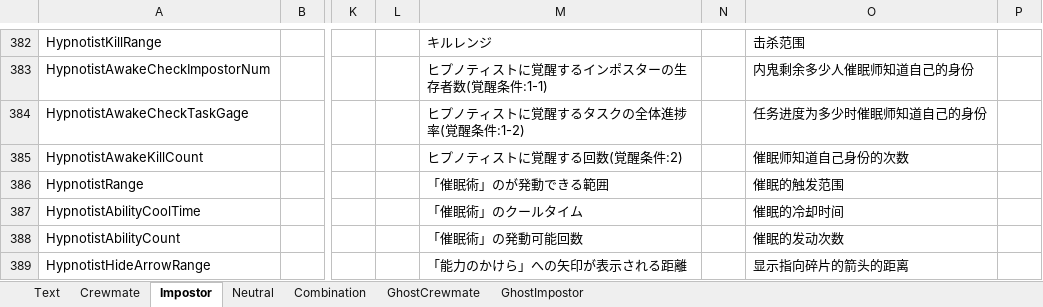
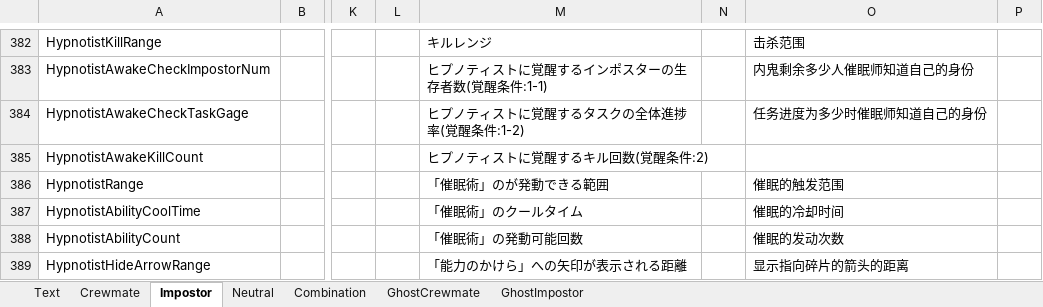
Before and after one commit to yukieiji/ExtremeRoles, an Excel workbook: ExtremeRolesTransData.xlsx, sheet Impostor, drawn as a sheet; only a part is shown, gaps mark what is left out; values as stored, in another font and other column widths than the file's, no cell formats; the diff names each change by its address in the sheet, - before the commit and + after, or states it on an @@ line.

```diff
--- a/ExtremeRolesTransData.xlsx (sheet Impostor)
+++ b/ExtremeRolesTransData.xlsx (sheet Impostor)
-M385: ヒプノティストに覚醒する回数(覚醒条件:2)
+M385: ヒプノティストに覚醒するキル回数(覚醒条件:2)
-O385: 催眠师知道自己身份的次数
+O385: (empty)
```
Also changed, not shown: sheet Text, sheet Crewmate, sheet Neutral, sheet Combination, sheet GhostCrewmate, sheet GhostImpostor, cell formats.
